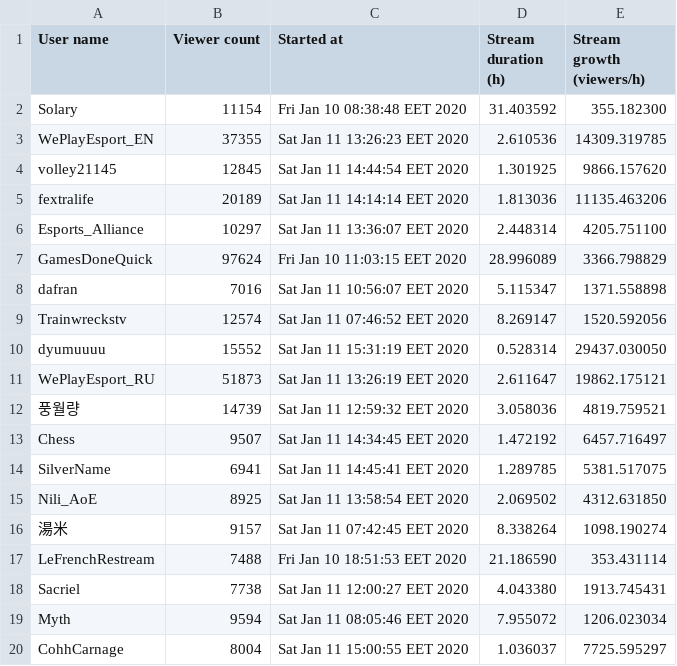
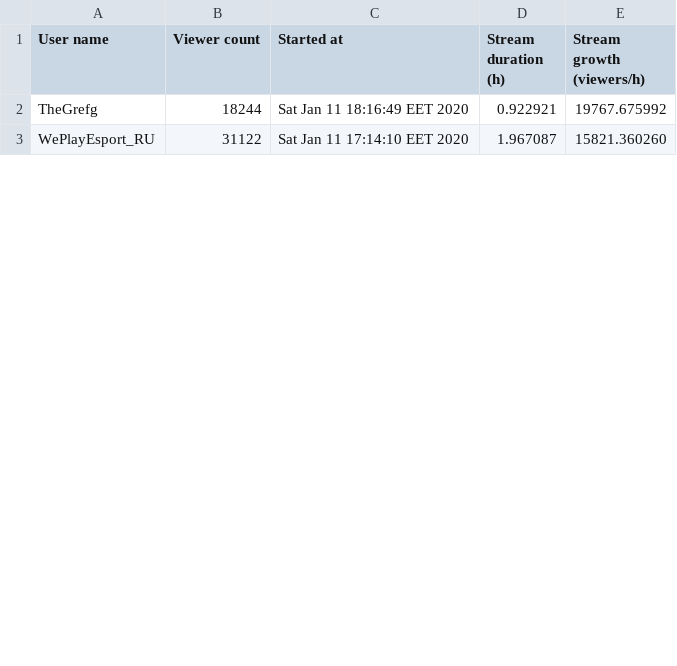
Before and after one commit to PauliusVizbara/ParallelProgrammingTask, a CSV file: results.csv, drawn as a sheet; only a part is shown; the diff covers the shown part only.

```diff
--- a/results.csv
+++ b/results.csv
@@ -1,20 +1,3 @@
 User name,Viewer count, Started at, Stream duration (h), Stream growth (viewers/h)
-Solary,11154,Fri Jan 10 08:38:48 EET 2020,31.403592,355.182300
-WePlayEsport_EN,37355,Sat Jan 11 13:26:23 EET 2020,2.610536,14309.319785
-volley21145,12845,Sat Jan 11 14:44:54 EET 2020,1.301925,9866.157620
-fextralife,20189,Sat Jan 11 14:14:14 EET 2020,1.813036,11135.463206
-Esports_Alliance,10297,Sat Jan 11 13:36:07 EET 2020,2.448314,4205.751100
-GamesDoneQuick,97624,Fri Jan 10 11:03:15 EET 2020,28.996089,3366.798829
-dafran,7016,Sat Jan 11 10:56:07 EET 2020,5.115347,1371.558898
-Trainwreckstv,12574,Sat Jan 11 07:46:52 EET 2020,8.269147,1520.592056
-dyumuuuu,15552,Sat Jan 11 15:31:19 EET 2020,0.528314,29437.030050
-WePlayEsport_RU,51873,Sat Jan 11 13:26:19 EET 2020,2.611647,19862.175121
-풍월량,14739,Sat Jan 11 12:59:32 EET 2020,3.058036,4819.759521
-Chess,9507,Sat Jan 11 14:34:45 EET 2020,1.472192,6457.716497
-SilverName,6941,Sat Jan 11 14:45:41 EET 2020,1.289785,5381.517075
-Nili_AoE,8925,Sat Jan 11 13:58:54 EET 2020,2.069502,4312.631850
-湯米,9157,Sat Jan 11 07:42:45 EET 2020,8.338264,1098.190274
-LeFrenchRestream,7488,Fri Jan 10 18:51:53 EET 2020,21.186590,353.431114
-Sacriel,7738,Sat Jan 11 12:00:27 EET 2020,4.043380,1913.745431
-Myth,9594,Sat Jan 11 08:05:46 EET 2020,7.955072,1206.023034
-CohhCarnage,8004,Sat Jan 11 15:00:55 EET 2020,1.036037,7725.595297
+TheGrefg,18244,Sat Jan 11 18:16:49 EET 2020,0.922921,19767.675992
+WePlayEsport_RU,31122,Sat Jan 11 17:14:10 EET 2020,1.967087,15821.360260
```
Also changed, not shown: 6 added rows and 11 removed rows elsewhere in this file, 4 other files.
